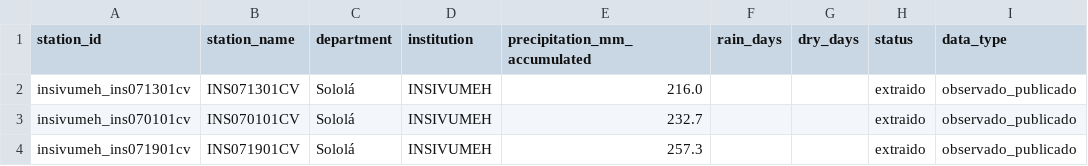
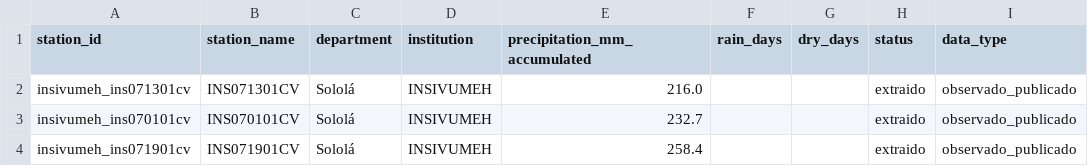
Before and after one commit to geograficaaala/MTA, a CSV file: docs/data/precipitaciones/insivumeh_solola.csv, drawn as a sheet; only a part is shown; the diff names each change by its address in the sheet, - before the commit and + after, or states it on an @@ line.

```diff
--- a/docs/data/precipitaciones/insivumeh_solola.csv
+++ b/docs/data/precipitaciones/insivumeh_solola.csv
-E4 (precipitation_mm_accumulated): 257.3
+E4 (precipitation_mm_accumulated): 258.4
```
Also changed, not shown: docs/data/precipitaciones/estaciones_precipitacion.csv, docs/data/precipitaciones/historico/2026/2026-11.csv, 11 other files.
